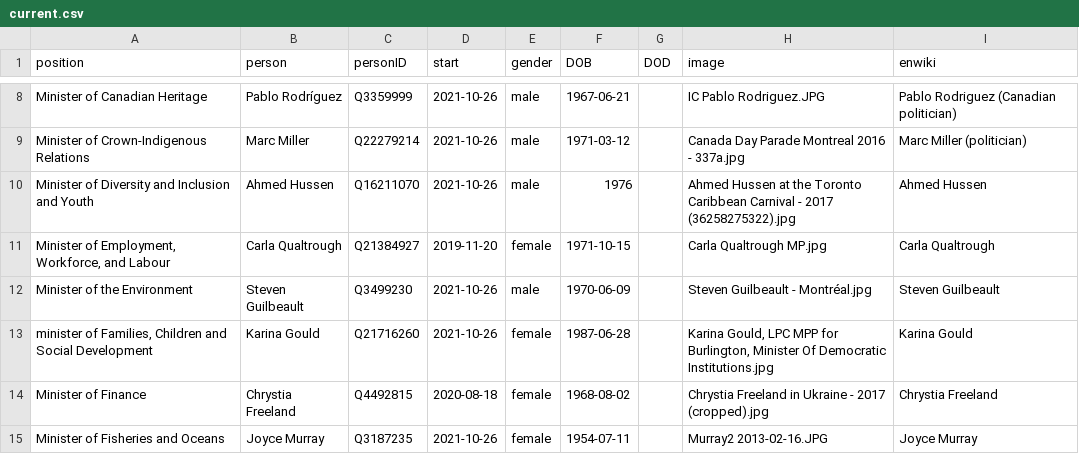
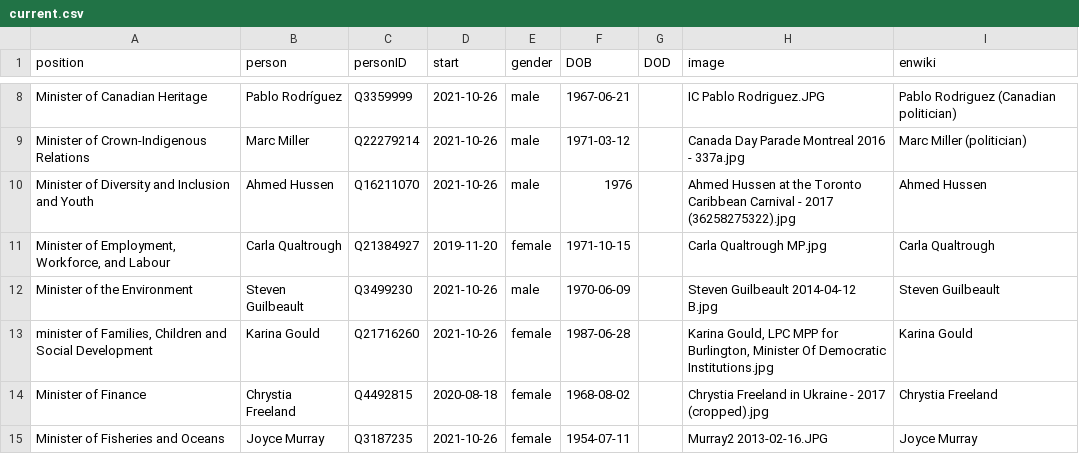
Before and after one commit to every-politician-scrapers/canada-cabinet, a CSV file: html/current.csv, drawn as a sheet; only a part is shown, gaps mark what is left out.

Commit message:
HTML update

```diff
--- a/html/current.csv
+++ b/html/current.csv
@@ -11,3 +11,3 @@ Minister of Diversity and Inclusion and Youth,Ahmed Hussen,Q16211070,2021-10-26,
 "Minister of Employment, Workforce, and Labour",Carla Qualtrough,Q21384927,2019-11-20,female,1971-10-15,,Carla Qualtrough MP.jpg,Carla Qualtrough
-Minister of the Environment,Steven Guilbeault,Q3499230,2021-10-26,male,1970-06-09,,Steven Guilbeault - Montréal.jpg,Steven Guilbeault
+Minister of the Environment,Steven Guilbeault,Q3499230,2021-10-26,male,1970-06-09,,Steven Guilbeault 2014-04-12 B.jpg,Steven Guilbeault
 "minister of Families, Children and Social Development",Karina Gould,Q21716260,2021-10-26,female,1987-06-28,,"Karina Gould, LPC MPP for Burlington, Minister Of Democratic Institutions.jpg",Karina Gould
```
